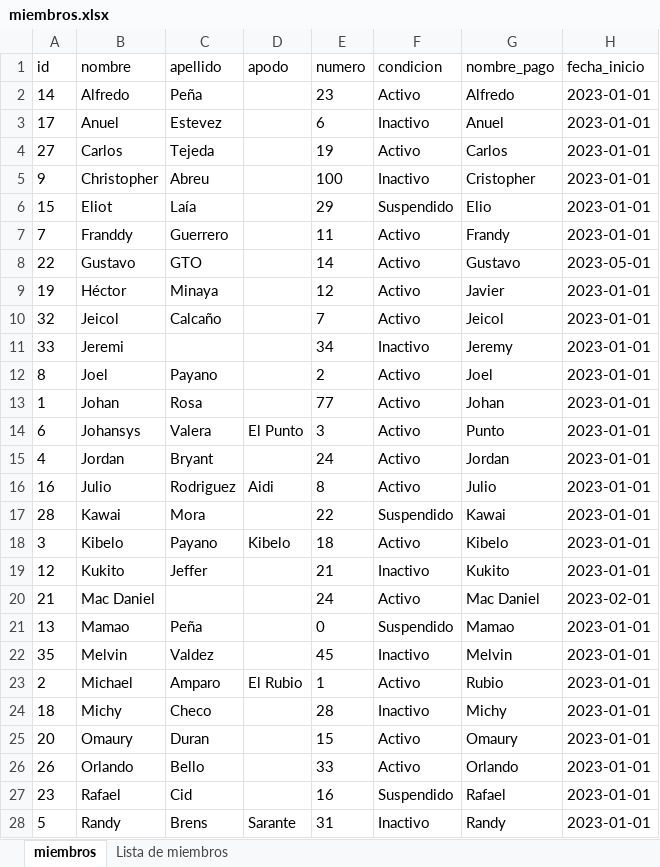
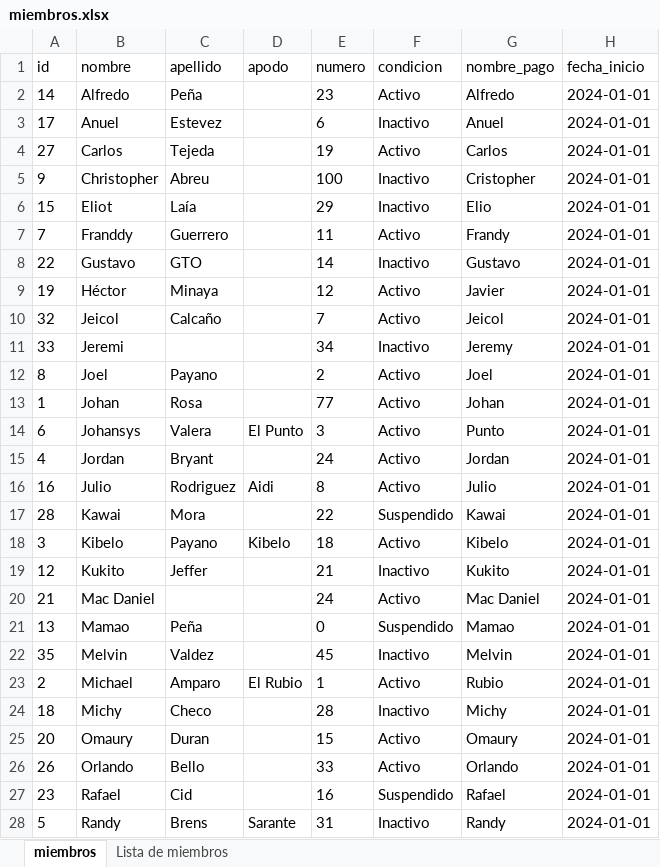
Before and after one commit to Johan-rosa/goat_website, an Excel workbook: data/miembros.xlsx, sheet miembros, drawn as a sheet; only a part is shown; values as stored, in another font and other column widths than the file's, no borders; the diff covers the shown part only; the diff names each change by its address in the sheet, - before the commit and + after, or states it on an @@ line.

Commit message:
Registro de aportes y adecuar miembros a 2024

```diff
--- a/data/miembros.xlsx (sheet miembros)
+++ b/data/miembros.xlsx (sheet miembros)
-H2:H7 (fecha_inicio): 2023-01-01
+H2:H7 (fecha_inicio): 2024-01-01
-F6 (condicion): Suspendido
+F6 (condicion): Inactivo
-F8 (condicion): Activo
+F8 (condicion): Inactivo
-H8 (fecha_inicio): 2023-05-01
+H8 (fecha_inicio): 2024-01-01
-H9:H19 (fecha_inicio): 2023-01-01
+H9:H19 (fecha_inicio): 2024-01-01
-H20 (fecha_inicio): 2023-02-01
+H20 (fecha_inicio): 2024-01-01
-H21:H28 (fecha_inicio): 2023-01-01
+H21:H28 (fecha_inicio): 2024-01-01
```
Also changed, not shown: 8 edited cells elsewhere in this sheet, data/aportes.xlsx.
